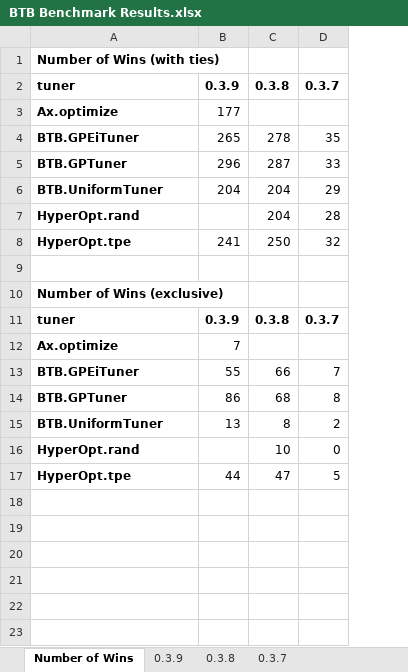
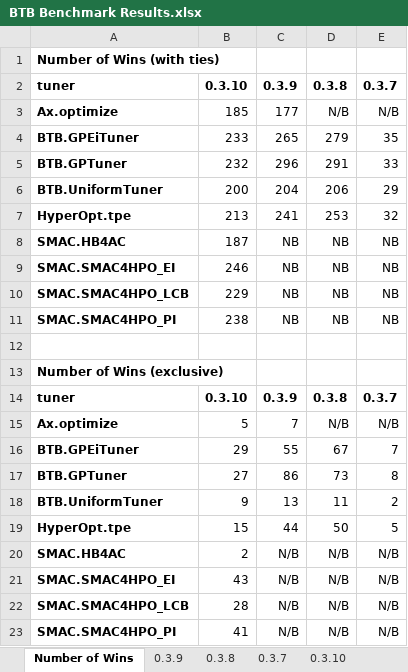
Before and after one commit to MLBazaar/BTB, an Excel workbook: benchmark/results/BTB Benchmark Results.xlsx, sheet Number of Wins, drawn as a sheet; values as stored, in another font and other column widths than the file's, no borders; removed rows and columns are numbered as before the commit, all else as after; the diff names each change by its address in the sheet, - before the commit and + after, or states it on an @@ line.

```diff
--- a/benchmark/results/BTB Benchmark Results.xlsx (sheet Number of Wins)
+++ b/benchmark/results/BTB Benchmark Results.xlsx (sheet Number of Wins)
+sheet tab: 0.3.10
+column B, rows 2-7: 0.3.10 | 185 | 233 | 232 | 200 | 213; rows 14-19: 0.3.10 | 5 | 29 | 27 | 9 | 15
-column C, rows 2-6: 0.3.8 |  | 278 | 287 | 204; rows 8-15: 250 |  |  | 0.3.8 |  | 66 | 68 | 8; row 17: 47
+column D, rows 2-7: 0.3.8 | N/B | 279 | 291 | 206 | 253; rows 14-19: 0.3.8 | N/B | 67 | 73 | 11 | 50
-E3: (empty)
+E3: N/B
-row 7: HyperOpt.rand |  | 204 | 28
+row 8: SMAC.HB4AC | 187 | NB | NB | NB
+row 9: SMAC.SMAC4HPO_EI | 246 | NB | NB | NB
+row 10: SMAC.SMAC4HPO_LCB | 229 | NB | NB | NB
+row 11: SMAC.SMAC4HPO_PI | 238 | NB | NB | NB
-E15: (empty)
+E15: N/B
-row 16: HyperOpt.rand |  | 10 | 0
+row 20: SMAC.HB4AC | 2 | N/B | N/B | N/B
+row 21: SMAC.SMAC4HPO_EI | 43 | N/B | N/B | N/B
+row 22: SMAC.SMAC4HPO_LCB | 28 | N/B | N/B | N/B
+row 23: SMAC.SMAC4HPO_PI | 41 | N/B | N/B | N/B
```
Also changed, not shown: sheet 0.3.7, sheet 0.3.8, 8 other files.
